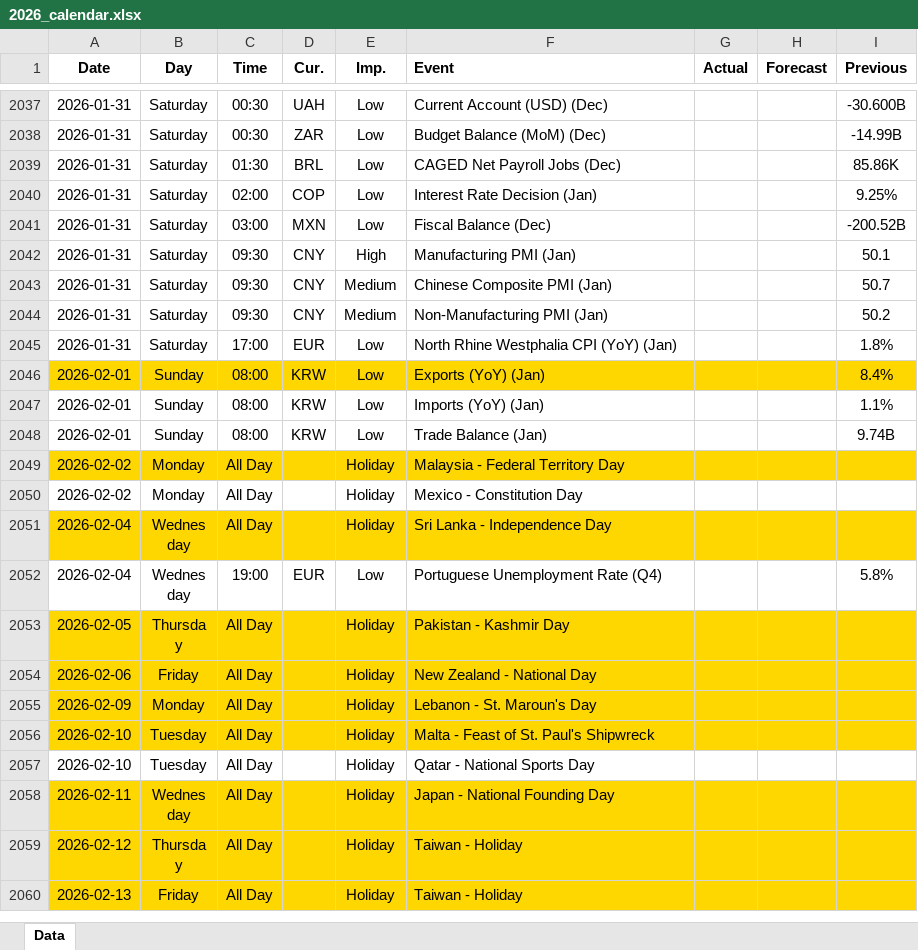
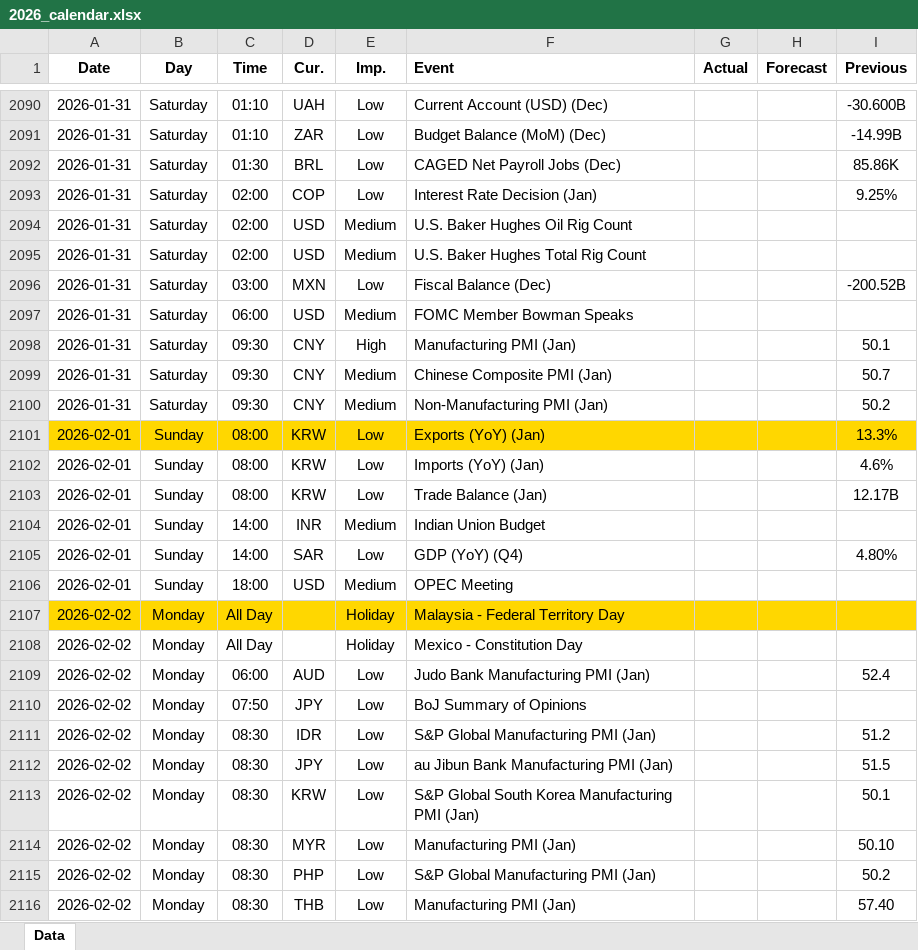
Before and after one commit to yiyousiow000814/XAUUSD-Calendar-Agent, an Excel workbook: data/Economic_Calendar/2026/2026_calendar.xlsx, sheet Data, drawn as a sheet; only a part is shown, gaps mark what is left out; the shorter side is filled out with more unchanged rows; values as stored, in another font and other column widths than the file's, no borders; removed rows and columns are numbered as before the commit, all else as after; the diff covers the shown part only; the diff names each change by its address in the sheet, - before the commit and + after, or states it on an @@ line.

```diff
--- a/data/Economic_Calendar/2026/2026_calendar.xlsx (sheet Data)
+++ b/data/Economic_Calendar/2026/2026_calendar.xlsx (sheet Data)
-C2090:C2091 (Time): 00:30
+C2090:C2091 (Time): 01:10
+row 2094: 2026-01-31 | Saturday | 02:00 | USD | Medium | U.S. Baker Hughes Oil Rig Count
+row 2095: 2026-01-31 | Saturday | 02:00 | USD | Medium | U.S. Baker Hughes Total Rig Count
+row 2097: 2026-01-31 | Saturday | 06:00 | USD | Medium | FOMC Member Bowman Speaks
-row 2045: 2026-01-31 | Saturday | 17:00 | EUR | Low | North Rhine Westphalia CPI (YoY) (Jan) |  |  | 1.8%
-I2101 (Previous): 8.4%
+I2101 (Previous): 13.3%
-I2102 (Previous): 1.1%
+I2102 (Previous): 4.6%
-I2103 (Previous): 9.74B
+I2103 (Previous): 12.17B
+row 2104: 2026-02-01 | Sunday | 14:00 | INR | Medium | Indian Union Budget
+row 2105: 2026-02-01 | Sunday | 14:00 | SAR | Low | GDP (YoY) (Q4) |  |  | 4.80%
+row 2106: 2026-02-01 | Sunday | 18:00 | USD | Medium | OPEC Meeting
+row 2109: 2026-02-02 | Monday | 06:00 | AUD | Low | Judo Bank Manufacturing PMI (Jan) |  |  | 52.4
+row 2110: 2026-02-02 | Monday | 07:50 | JPY | Low | BoJ Summary of Opinions
+row 2111: 2026-02-02 | Monday | 08:30 | IDR | Low | S&P Global Manufacturing PMI (Jan) |  |  | 51.2
+row 2112: 2026-02-02 | Monday | 08:30 | JPY | Low | au Jibun Bank Manufacturing PMI (Jan) |  |  | 51.5
+row 2113: 2026-02-02 | Monday | 08:30 | KRW | Low | S&P Global South Korea Manufacturing PMI (Jan) |  |  | 50.1
+row 2114: 2026-02-02 | Monday | 08:30 | MYR | Low | Manufacturing PMI (Jan) |  |  | 50.10
+row 2115: 2026-02-02 | Monday | 08:30 | PHP | Low | S&P Global Manufacturing PMI (Jan) |  |  | 50.2
+row 2116: 2026-02-02 | Monday | 08:30 | THB | Low | Manufacturing PMI (Jan) |  |  | 57.40
```
Also changed, not shown: 114 added rows, 16 removed rows, 139 edited cells and cell formats elsewhere in this sheet, 2 other files.
